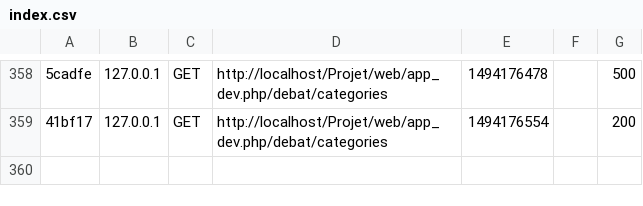
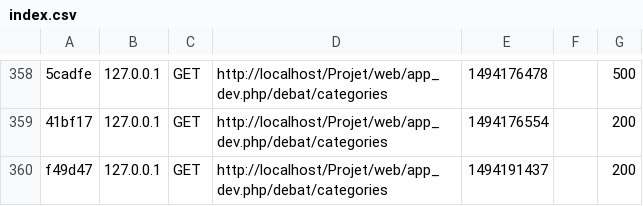
Before and after one commit to PlateformeDebat/ProjetM1, a CSV file: app/cache/dev/profiler/index.csv, drawn as a sheet; only a part is shown, gaps mark what is left out; the diff names each change by its address in the sheet, - before the commit and + after, or states it on an @@ line.

```diff
--- a/app/cache/dev/profiler/index.csv
+++ b/app/cache/dev/profiler/index.csv
+row 360: f49d47 | 127.0.0.1 | GET | http://localhost/Projet/web/app_dev.php/debat/categories | 1494191437 |  | 200
```
Also changed, not shown: 2 other files.
